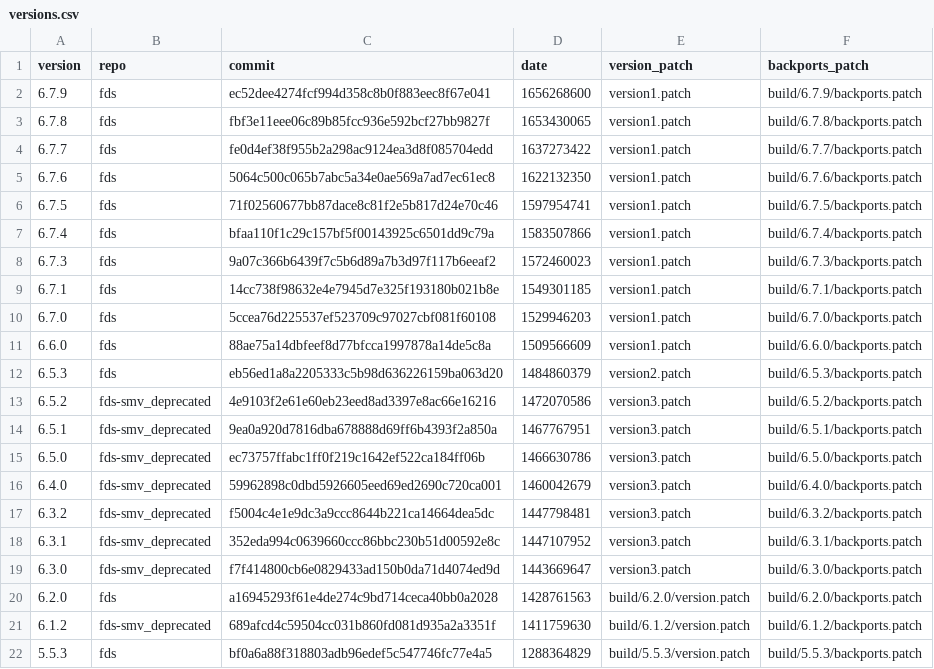
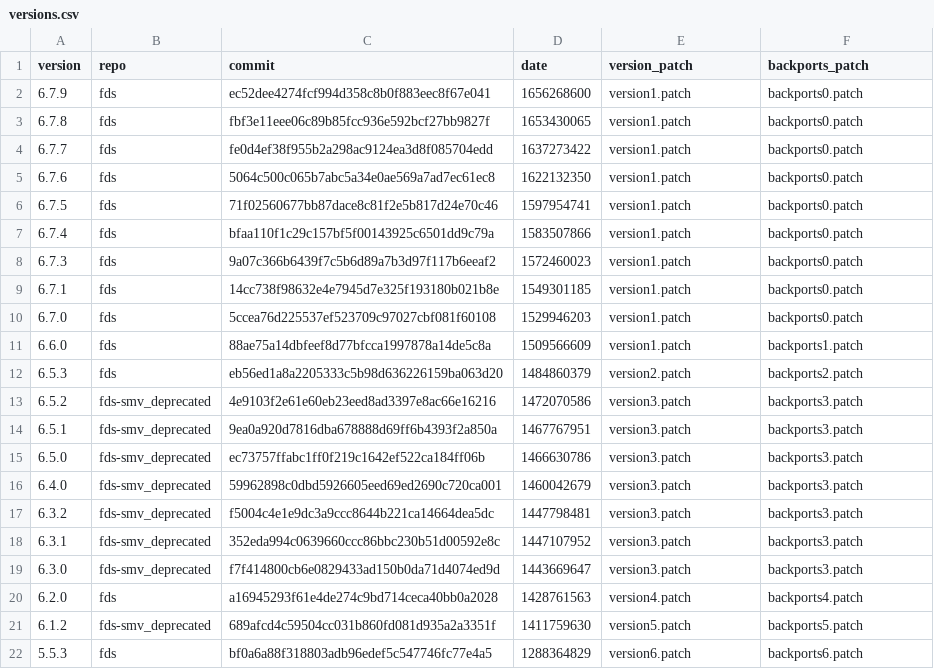
Before and after one commit to Smoke-Cloud/firemodels-packages, a CSV file: fds/versions.csv, drawn as a sheet.

Commit message:
FDS: Move everything out of build

```diff
--- a/fds/versions.csv
+++ b/fds/versions.csv
@@ -1,22 +1,22 @@
 version,repo,commit,date,version_patch,backports_patch
-6.7.9,fds,ec52dee4274fcf994d358c8b0f883eec8f67e041,1656268600,version1.patch,build/6.7.9/backports.patch
-6.7.8,fds,fbf3e11eee06c89b85fcc936e592bcf27bb9827f,1653430065,version1.patch,build/6.7.8/backports.patch
-6.7.7,fds,fe0d4ef38f955b2a298ac9124ea3d8f085704edd,1637273422,version1.patch,build/6.7.7/backports.patch
-6.7.6,fds,5064c500c065b7abc5a34e0ae569a7ad7ec61ec8,1622132350,version1.patch,build/6.7.6/backports.patch
-6.7.5,fds,71f02560677bb87dace8c81f2e5b817d24e70c46,1597954741,version1.patch,build/6.7.5/backports.patch
-6.7.4,fds,bfaa110f1c29c157bf5f00143925c6501dd9c79a,1583507866,version1.patch,build/6.7.4/backports.patch
-6.7.3,fds,9a07c366b6439f7c5b6d89a7b3d97f117b6eeaf2,1572460023,version1.patch,build/6.7.3/backports.patch
-6.7.1,fds,14cc738f98632e4e7945d7e325f193180b021b8e,1549301185,version1.patch,build/6.7.1/backports.patch
-6.7.0,fds,5ccea76d225537ef523709c97027cbf081f60108,1529946203,version1.patch,build/6.7.0/backports.patch
-6.6.0,fds,88ae75a14dbfeef8d77bfcca1997878a14de5c8a,1509566609,version1.patch,build/6.6.0/backports.patch
-6.5.3,fds,eb56ed1a8a2205333c5b98d636226159ba063d20,1484860379,version2.patch,build/6.5.3/backports.patch
-6.5.2,fds-smv_deprecated,4e9103f2e61e60eb23eed8ad3397e8ac66e16216,1472070586,version3.patch,build/6.5.2/backports.patch
-6.5.1,fds-smv_deprecated,9ea0a920d7816dba678888d69ff6b4393f2a850a,1467767951,version3.patch,build/6.5.1/backports.patch
-6.5.0,fds-smv_deprecated,ec73757ffabc1ff0f219c1642ef522ca184ff06b,1466630786,version3.patch,build/6.5.0/backports.patch
-6.4.0,fds-smv_deprecated,59962898c0dbd5926605eed69ed2690c720ca001,1460042679,version3.patch,build/6.4.0/backports.patch
-6.3.2,fds-smv_deprecated,f5004c4e1e9dc3a9ccc8644b221ca14664dea5dc,1447798481,version3.patch,build/6.3.2/backports.patch
-6.3.1,fds-smv_deprecated,352eda994c0639660ccc86bbc230b51d00592e8c,1447107952,version3.patch,build/6.3.1/backports.patch
-6.3.0,fds-smv_deprecated,f7f414800cb6e0829433ad150b0da71d4074ed9d,1443669647,version3.patch,build/6.3.0/backports.patch
-6.2.0,fds,a16945293f61e4de274c9bd714ceca40bb0a2028,1428761563,build/6.2.0/version.patch,build/6.2.0/backports.patch
-6.1.2,fds-smv_deprecated,689afcd4c59504cc031b860fd081d935a2a3351f,1411759630,build/6.1.2/version.patch,build/6.1.2/backports.patch
-5.5.3,fds,bf0a6a88f318803adb96edef5c547746fc77e4a5,1288364829,build/5.5.3/version.patch,build/5.5.3/backports.patch
+6.7.9,fds,ec52dee4274fcf994d358c8b0f883eec8f67e041,1656268600,version1.patch,backports0.patch
+6.7.8,fds,fbf3e11eee06c89b85fcc936e592bcf27bb9827f,1653430065,version1.patch,backports0.patch
+6.7.7,fds,fe0d4ef38f955b2a298ac9124ea3d8f085704edd,1637273422,version1.patch,backports0.patch
+6.7.6,fds,5064c500c065b7abc5a34e0ae569a7ad7ec61ec8,1622132350,version1.patch,backports0.patch
+6.7.5,fds,71f02560677bb87dace8c81f2e5b817d24e70c46,1597954741,version1.patch,backports0.patch
+6.7.4,fds,bfaa110f1c29c157bf5f00143925c6501dd9c79a,1583507866,version1.patch,backports0.patch
+6.7.3,fds,9a07c366b6439f7c5b6d89a7b3d97f117b6eeaf2,1572460023,version1.patch,backports0.patch
+6.7.1,fds,14cc738f98632e4e7945d7e325f193180b021b8e,1549301185,version1.patch,backports0.patch
+6.7.0,fds,5ccea76d225537ef523709c97027cbf081f60108,1529946203,version1.patch,backports0.patch
+6.6.0,fds,88ae75a14dbfeef8d77bfcca1997878a14de5c8a,1509566609,version1.patch,backports1.patch
+6.5.3,fds,eb56ed1a8a2205333c5b98d636226159ba063d20,1484860379,version2.patch,backports2.patch
+6.5.2,fds-smv_deprecated,4e9103f2e61e60eb23eed8ad3397e8ac66e16216,1472070586,version3.patch,backports3.patch
+6.5.1,fds-smv_deprecated,9ea0a920d7816dba678888d69ff6b4393f2a850a,1467767951,version3.patch,backports3.patch
+6.5.0,fds-smv_deprecated,ec73757ffabc1ff0f219c1642ef522ca184ff06b,1466630786,version3.patch,backports3.patch
+6.4.0,fds-smv_deprecated,59962898c0dbd5926605eed69ed2690c720ca001,1460042679,version3.patch,backports3.patch
+6.3.2,fds-smv_deprecated,f5004c4e1e9dc3a9ccc8644b221ca14664dea5dc,1447798481,version3.patch,backports3.patch
+6.3.1,fds-smv_deprecated,352eda994c0639660ccc86bbc230b51d00592e8c,1447107952,version3.patch,backports3.patch
+6.3.0,fds-smv_deprecated,f7f414800cb6e0829433ad150b0da71d4074ed9d,1443669647,version3.patch,backports3.patch
+6.2.0,fds,a16945293f61e4de274c9bd714ceca40bb0a2028,1428761563,version4.patch,backports4.patch
+6.1.2,fds-smv_deprecated,689afcd4c59504cc031b860fd081d935a2a3351f,1411759630,version5.patch,backports5.patch
+5.5.3,fds,bf0a6a88f318803adb96edef5c547746fc77e4a5,1288364829,version6.patch,backports6.patch
```
Also changed, not shown: 54 other files.
